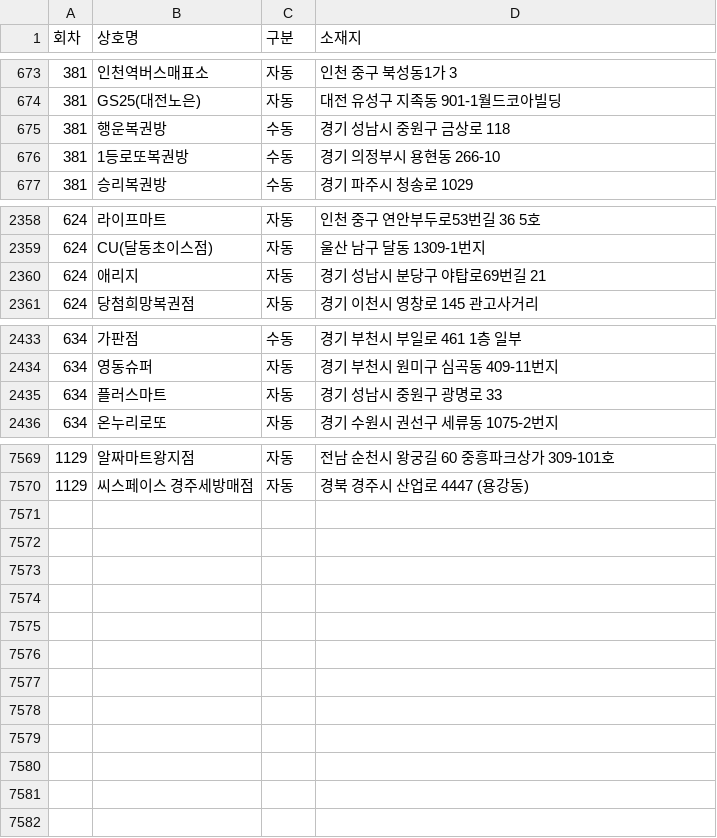
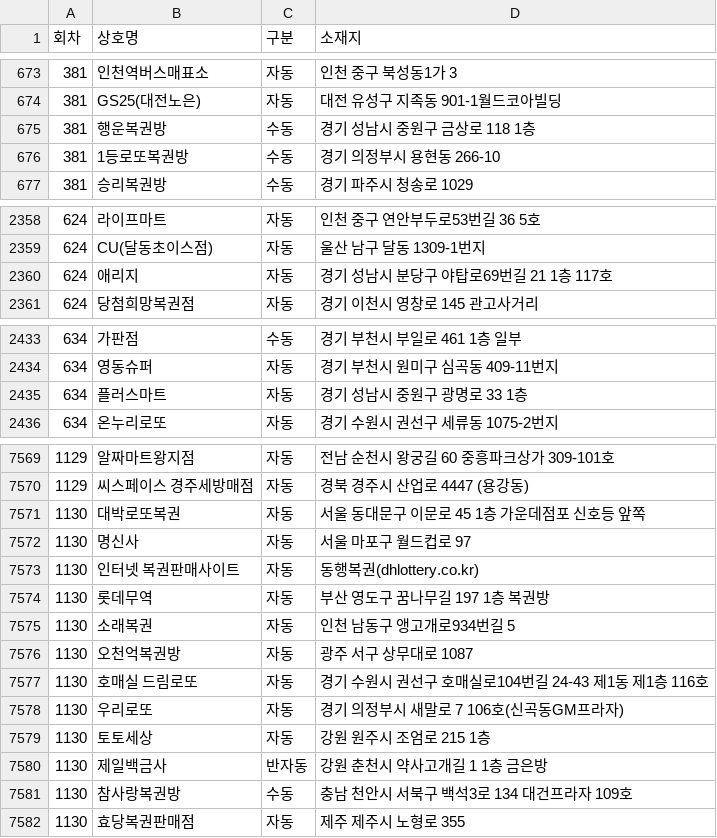
Before and after one commit to pipelinelife/pipelinelife.github.io, a CSV file: CSV/lottowinnerstores.csv, drawn as a sheet; only a part is shown, gaps mark what is left out; the diff covers the shown part only.

Commit message:
update lottowinnerstores.csv

```diff
--- a/CSV/lottowinnerstores.csv
+++ b/CSV/lottowinnerstores.csv
@@ -674,3 +674,3 @@
 381,GS25(대전노은),자동,대전 유성구 지족동  901-1월드코아빌딩
-381,행운복권방,수동,경기 성남시 중원구 금상로 118
+381,행운복권방,수동,경기 성남시 중원구 금상로 118 1층
 381,1등로또복권방,수동,경기 의정부시 용현동  266-10
@@ -2359,3 +2359,3 @@
 624,CU(달동초이스점),자동,울산 남구  달동 1309-1번지
-624,애리지,자동,경기 성남시 분당구 야탑로69번길 21
+624,애리지,자동,경기 성남시 분당구 야탑로69번길 21 1층 117호
 624,당첨희망복권점,자동,경기 이천시 영창로 145 관고사거리
@@ -2434,3 +2434,3 @@
 634,영동슈퍼,자동,경기 부천시 원미구 심곡동  409-11번지
-634,플러스마트,자동,경기 성남시 중원구 광명로 33
+634,플러스마트,자동,경기 성남시 중원구 광명로 33 1층
 634,온누리로또,자동,경기 수원시 권선구 세류동  1075-2번지
@@ -7570 +7570,13 @@
 1129,씨스페이스 경주세방매점,자동,경북 경주시 산업로 4447 (용강동)
+1130,대박로또복권,자동,서울 동대문구 이문로 45 1층 가운데점포 신호등 앞쪽
+1130,명신사,자동,서울 마포구 월드컵로 97
+1130,인터넷 복권판매사이트,자동,동행복권(dhlottery.co.kr)
+1130,롯데무역,자동,부산 영도구 꿈나무길 197 1층 복권방
+1130,소래복권,자동,인천 남동구 앵고개로934번길 5
+1130,오천억복권방,자동,광주 서구 상무대로 1087
+1130,호매실 드림로또,자동,경기 수원시 권선구 호매실로104번길 24-43 제1동 제1층 116호
+1130,우리로또,자동,경기 의정부시 새말로 7 106호(신곡동GM프라자)
+1130,토토세상,자동,강원 원주시 조엄로 215 1층
+1130,제일백금사,반자동,강원 춘천시 약사고개길 1 1층 금은방
+1130,참사랑복권방,수동,충남 천안시 서북구 백석3로 134 대건프라자 109호
+1130,효당복권판매점,자동,제주 제주시 노형로 355
```
Also changed, not shown: 5 edited cells elsewhere in this file.
